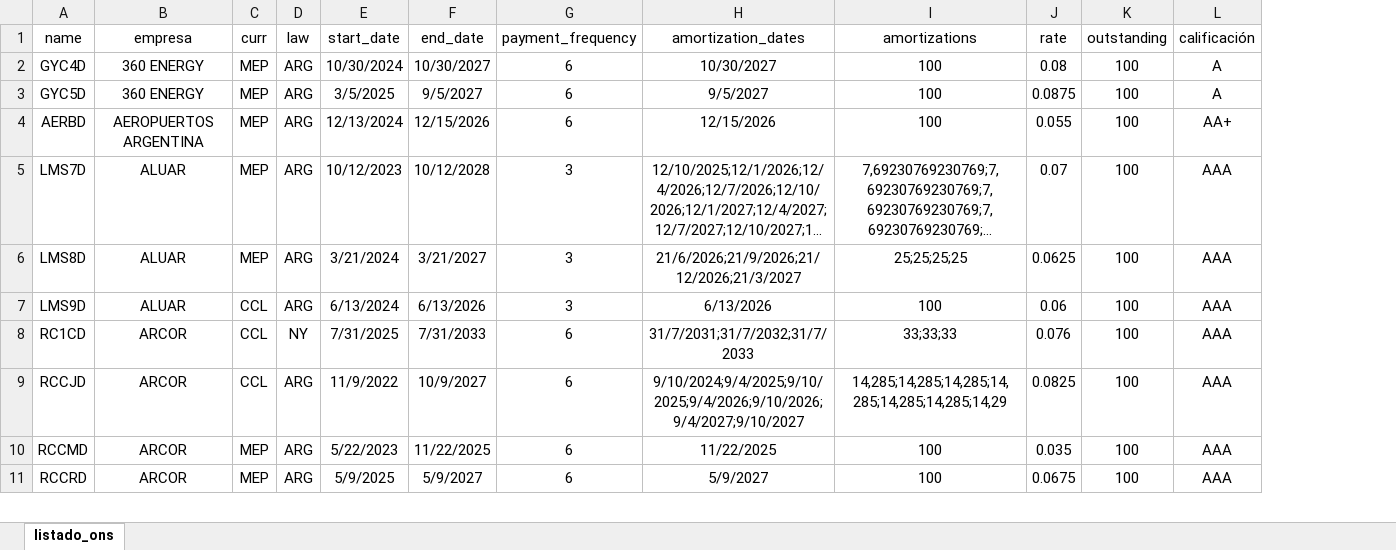
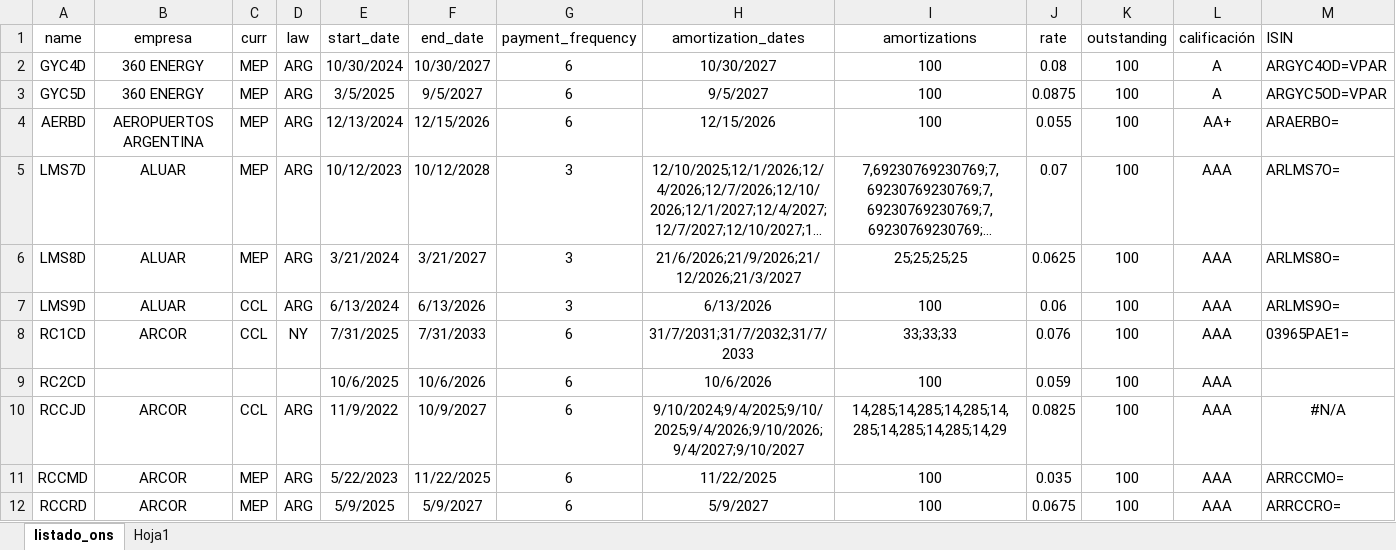
Before and after one commit to marzanomate/bond_app, an Excel workbook: listado_ons.xlsx, sheet listado_ons, drawn as a sheet; only a part is shown; long unchanged cells end in …; values as stored, in another font and other column widths than the file's, no borders; the diff names each change by its address in the sheet, - before the commit and + after, or states it on an @@ line.

```diff
--- a/listado_ons.xlsx (sheet listado_ons)
+++ b/listado_ons.xlsx (sheet listado_ons)
+sheet tab: Hoja1
+column M (ISIN), rows 2-8: ARGYC4OD=VPAR | ARGYC5OD=VPAR | ARAERBO= | ARLMS7O= | ARLMS8O= | ARLMS9O= | 03965PAE1=; rows 10-12: #N/A | ARRCCMO= | ARRCCRO=
+row 9: RC2CD |  |  |  | 10/6/2025 | 10/6/2026 | 6 | 10/6/2026 | 100 | 0.059 | 100 | AAA
```
